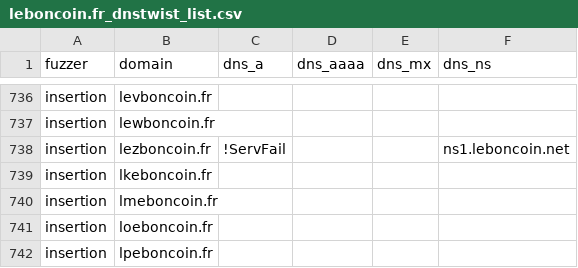
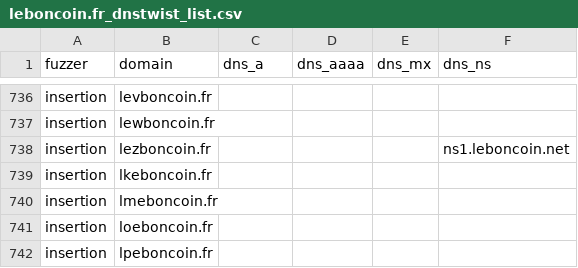
Before and after one commit to hamzajazib/awesome-lists, a CSV file: Lists/Phishing/DNSTWIST/leboncoin.fr_dnstwist_list.csv, drawn as a sheet; only a part is shown, gaps mark what is left out; the diff covers the shown part only.

```diff
--- a/Lists/Phishing/DNSTWIST/leboncoin.fr_dnstwist_list.csv
+++ b/Lists/Phishing/DNSTWIST/leboncoin.fr_dnstwist_list.csv
@@ -737,3 +737,3 @@ insertion,levboncoin.fr,,,,
 insertion,lewboncoin.fr,,,,
-insertion,lezboncoin.fr,!ServFail,,,ns1.leboncoin.net
+insertion,lezboncoin.fr,,,,ns1.leboncoin.net
 insertion,lkeboncoin.fr,,,,
```
Also changed, not shown: 2 added rows, 2 removed rows and 3 edited cells elsewhere in this file, Lists/Phishing/DNSTWIST/labanquepostale.fr_dnstwist_list.csv, Lists/Phishing/DNSTWIST/login.microsoftonline.com_dnstwist_list.csv, 8 other files.
